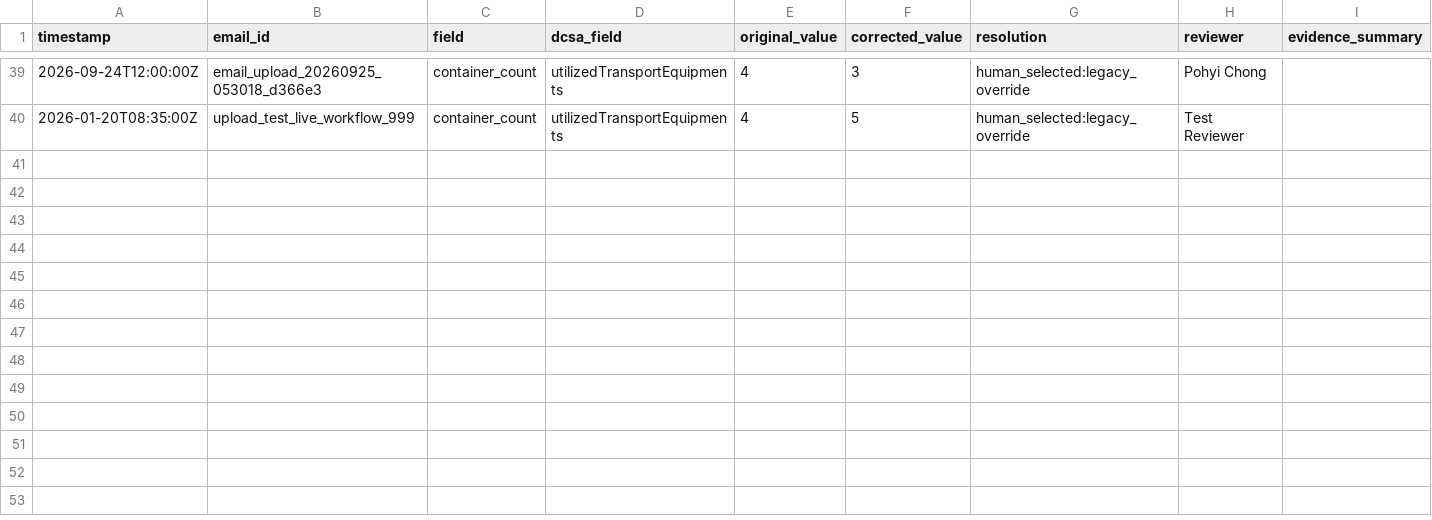
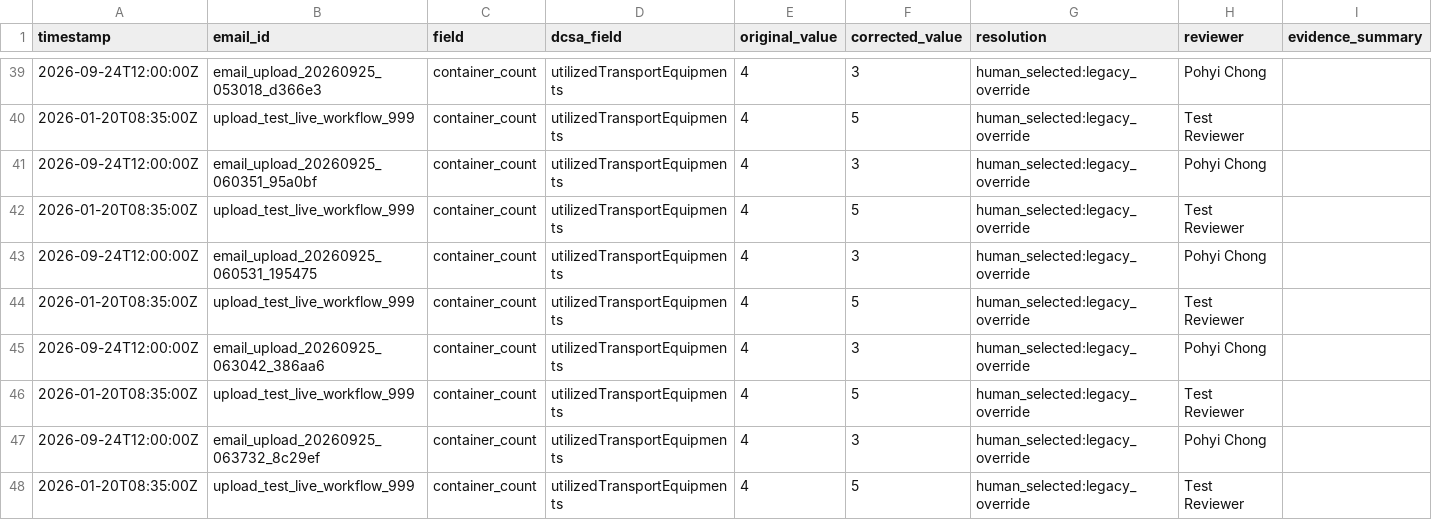
Before and after one commit to 25005493-JACK/AM-Maritime_and_Trade, a CSV file: data/corrections.csv, drawn as a sheet; only a part is shown, gaps mark what is left out; the diff names each change by its address in the sheet, - before the commit and + after, or states it on an @@ line.

Commit message:
fix(vercel): sync updated emails.json and email_025.json data for Vercel auto-redeploy

```diff
--- a/data/corrections.csv
+++ b/data/corrections.csv
+row 41: 2026-09-24T12:00:00Z | email_upload_20260925_060351_95a0bf | container_count | utilizedTransportEquipments | 4 | 3 | human_selected:legacy_override | Pohyi Chong
+row 42: 2026-01-20T08:35:00Z | upload_test_live_workflow_999 | container_count | utilizedTransportEquipments | 4 | 5 | human_selected:legacy_override | Test Reviewer
+row 43: 2026-09-24T12:00:00Z | email_upload_20260925_060531_195475 | container_count | utilizedTransportEquipments | 4 | 3 | human_selected:legacy_override | Pohyi Chong
+row 44: 2026-01-20T08:35:00Z | upload_test_live_workflow_999 | container_count | utilizedTransportEquipments | 4 | 5 | human_selected:legacy_override | Test Reviewer
+row 45: 2026-09-24T12:00:00Z | email_upload_20260925_063042_386aa6 | container_count | utilizedTransportEquipments | 4 | 3 | human_selected:legacy_override | Pohyi Chong
+row 46: 2026-01-20T08:35:00Z | upload_test_live_workflow_999 | container_count | utilizedTransportEquipments | 4 | 5 | human_selected:legacy_override | Test Reviewer
+row 47: 2026-09-24T12:00:00Z | email_upload_20260925_063732_8c29ef | container_count | utilizedTransportEquipments | 4 | 3 | human_selected:legacy_override | Pohyi Chong
+row 48: 2026-01-20T08:35:00Z | upload_test_live_workflow_999 | container_count | utilizedTransportEquipments | 4 | 5 | human_selected:legacy_override | Test Reviewer
```
Also changed, not shown: 7 other files.
